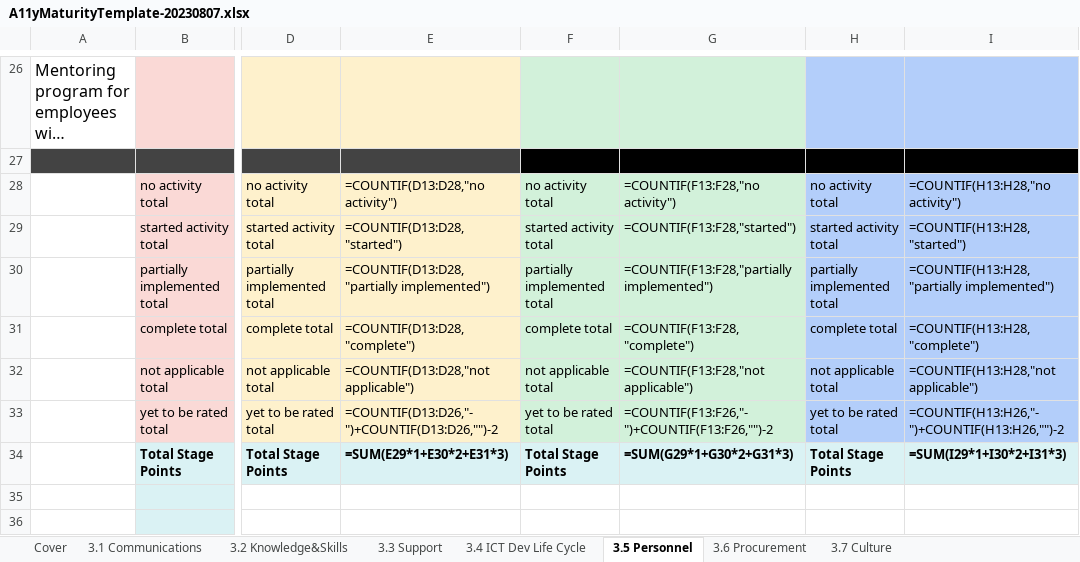
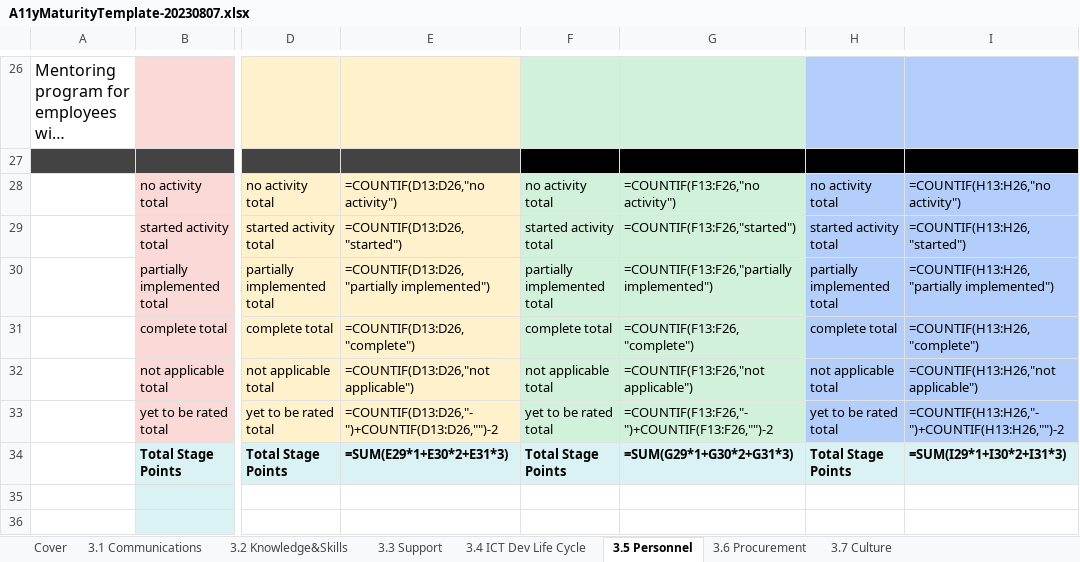
Before and after one commit to w3c/maturity-model, an Excel workbook: templates/A11yMaturityTemplate-20230807.xlsx, sheet 3.5 Personnel, drawn as a sheet; only a part is shown, gaps mark what is left out; long unchanged cells end in …; values as stored, in another font and other column widths than the file's, no borders; formulas are shown in place of their values; conditional formats not drawn; the diff names each change by its address in the sheet, - before the commit and + after, or states it on an @@ line.

Commit message:
Personnel totals were incorrect for Launch - Optimize.

```diff
--- a/templates/A11yMaturityTemplate-20230807.xlsx (sheet 3.5 Personnel)
+++ b/templates/A11yMaturityTemplate-20230807.xlsx (sheet 3.5 Personnel)
-E28: =COUNTIF(D13:D28,"no activity")
+E28: =COUNTIF(D13:D26,"no activity")
-G28: =COUNTIF(F13:F28,"no activity")
+G28: =COUNTIF(F13:F26,"no activity")
-I28: =COUNTIF(H13:H28,"no activity")
+I28: =COUNTIF(H13:H26,"no activity")
-E29: =COUNTIF(D13:D28,"started")
+E29: =COUNTIF(D13:D26,"started")
-G29: =COUNTIF(F13:F28,"started")
+G29: =COUNTIF(F13:F26,"started")
-I29: =COUNTIF(H13:H28,"started")
+I29: =COUNTIF(H13:H26,"started")
-E30: =COUNTIF(D13:D28,"partially implemented")
+E30: =COUNTIF(D13:D26,"partially implemented")
-G30: =COUNTIF(F13:F28,"partially implemented")
+G30: =COUNTIF(F13:F26,"partially implemented")
-I30: =COUNTIF(H13:H28,"partially implemented")
+I30: =COUNTIF(H13:H26,"partially implemented")
-E31: =COUNTIF(D13:D28,"complete")
+E31: =COUNTIF(D13:D26,"complete")
-G31: =COUNTIF(F13:F28,"complete")
+G31: =COUNTIF(F13:F26,"complete")
-I31: =COUNTIF(H13:H28,"complete")
+I31: =COUNTIF(H13:H26,"complete")
-E32: =COUNTIF(D13:D28,"not applicable")
+E32: =COUNTIF(D13:D26,"not applicable")
-G32: =COUNTIF(F13:F28,"not applicable")
+G32: =COUNTIF(F13:F26,"not applicable")
-I32: =COUNTIF(H13:H28,"not applicable")
+I32: =COUNTIF(H13:H26,"not applicable")
```
